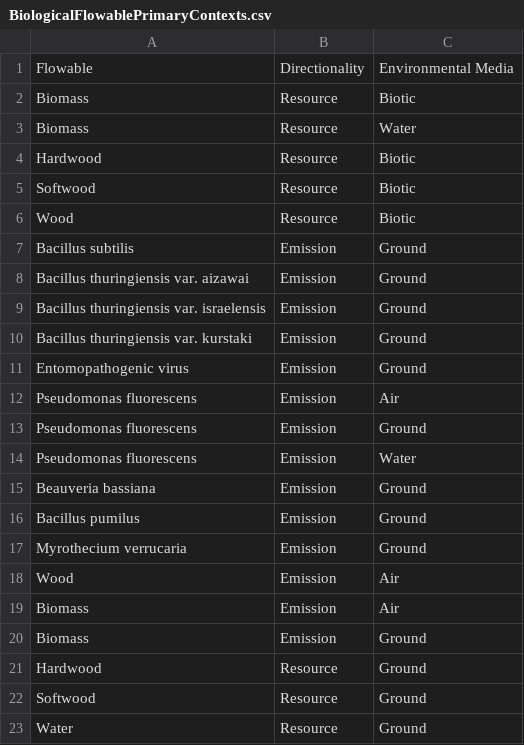
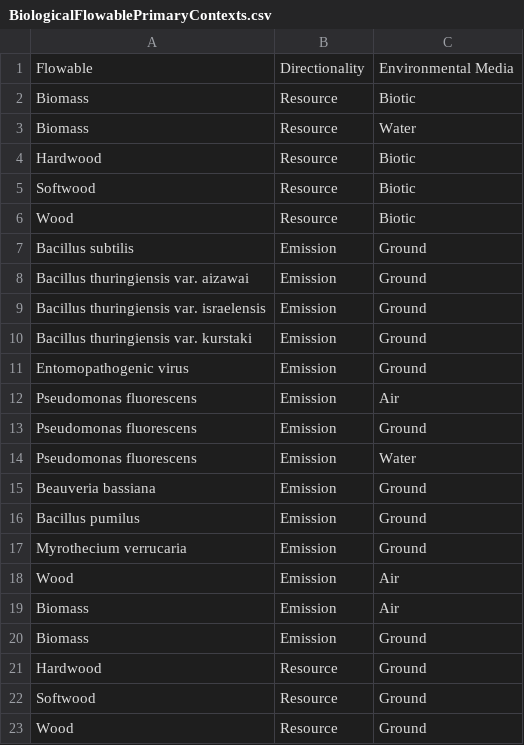
Before and after one commit to USEPA/fedelemflowlist, a CSV file: fedelemflowlist/input/BiologicalFlowablePrimaryContexts.csv, drawn as a sheet.

Commit message:
Edit
Changed Water to Wood
Previous changes to add Wood resource had a mistype

```diff
--- a/fedelemflowlist/input/BiologicalFlowablePrimaryContexts.csv
+++ b/fedelemflowlist/input/BiologicalFlowablePrimaryContexts.csv
@@ -22,2 +22,2 @@ Hardwood,Resource,Ground
 Softwood,Resource,Ground
-Water,Resource,Ground
+Wood,Resource,Ground
```
